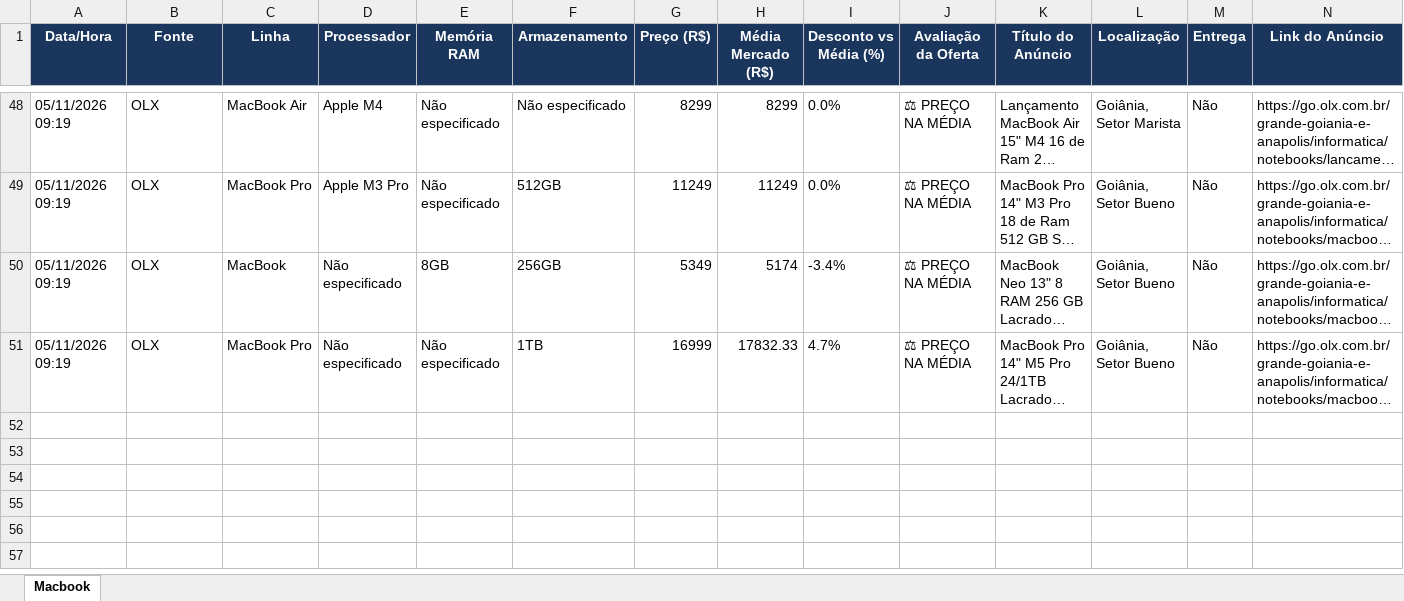
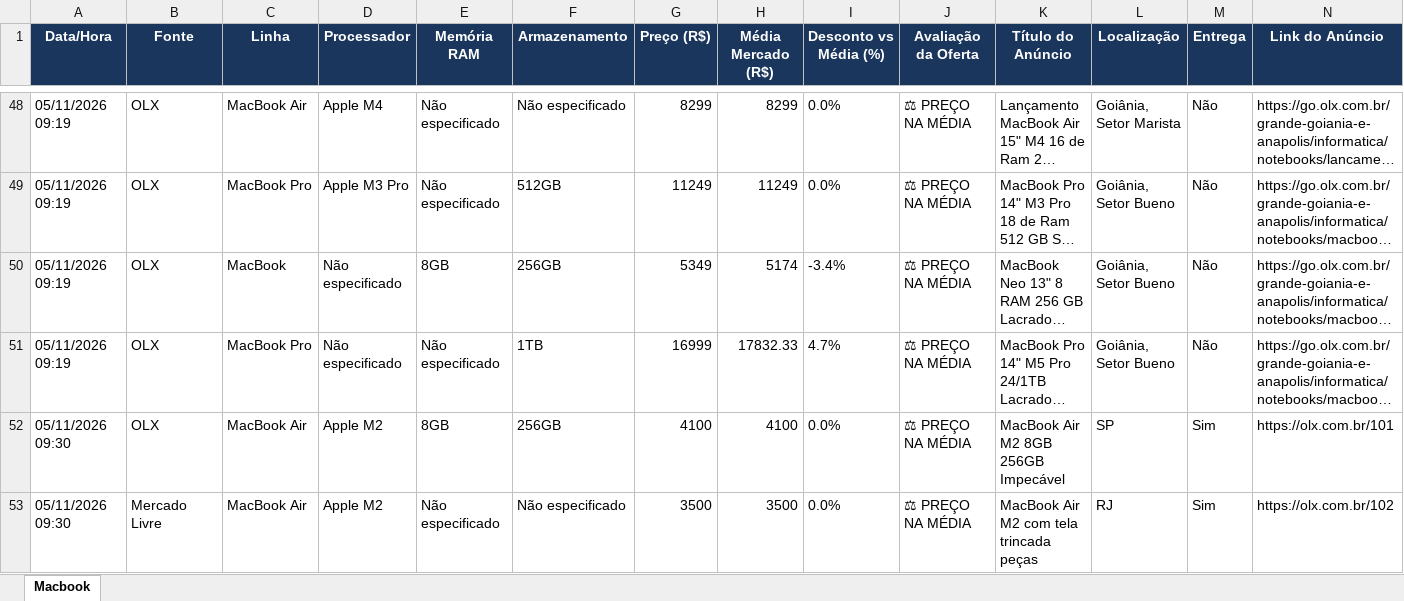
Before and after one commit to rafaelcaetite/rastreador-marketplace, an Excel workbook: data/macbook.xlsx, sheet Macbook, drawn as a sheet; only a part is shown, gaps mark what is left out; long unchanged cells end in …; values as stored, in another font and other column widths than the file's, no borders; the diff names each change by its address in the sheet, - before the commit and + after, or states it on an @@ line.

```diff
--- a/data/macbook.xlsx (sheet Macbook)
+++ b/data/macbook.xlsx (sheet Macbook)
+row 52: 05/11/2026 09:30 | OLX | MacBook Air | Apple M2 | 8GB | 256GB | 4100 | 4100 | 0.0% | ⚖ PREÇO NA MÉDIA | MacBook Air M2 8GB 256GB Impecável | SP | Sim | https://olx.com.br/101
+row 53: 05/11/2026 09:30 | Mercado Livre | MacBook Air | Apple M2 | Não especificado | Não especificado | 3500 | 3500 | 0.0% | ⚖ PREÇO NA MÉDIA | MacBook Air M2 com tela trincada peças | RJ | Sim | https://olx.com.br/102
```
Also changed, not shown: 9 other files.
